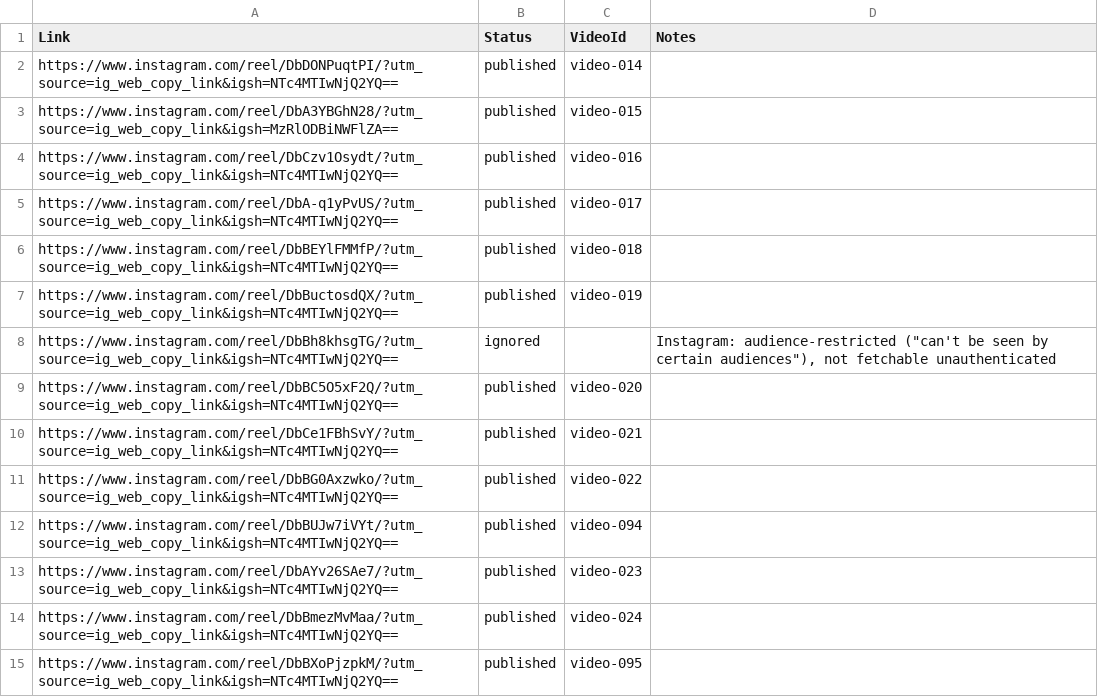
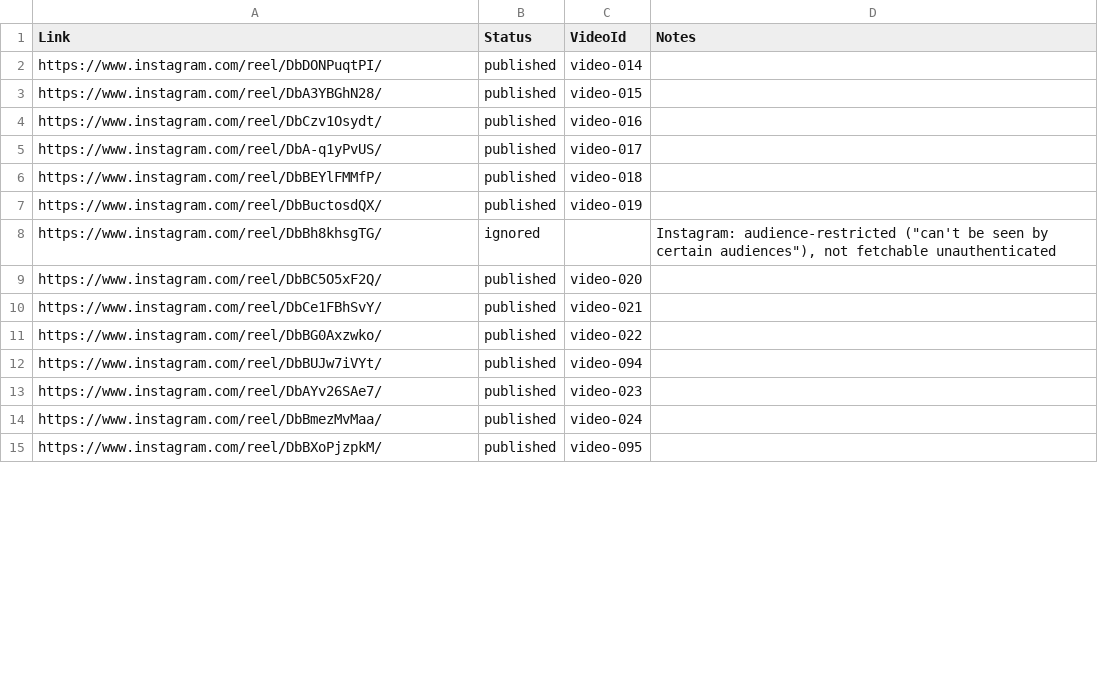
Before and after one commit to ForPublicOrg/20072026, a CSV file: 20072026 - Sheet1.csv, drawn as a sheet; only a part is shown; the diff covers the shown part only.

```diff
--- a/20072026 - Sheet1.csv
+++ b/20072026 - Sheet1.csv
@@ -1,15 +1,15 @@
 Link,Status,VideoId,Notes
-https://www.instagram.com/reel/DbDONPuqtPI/?utm_source=ig_web_copy_link&igsh=NTc4MTIwNjQ2YQ==,published,video-014,
-https://www.instagram.com/reel/DbA3YBGhN28/?utm_source=ig_web_copy_link&igsh=MzRlODBiNWFlZA==,published,video-015,
-https://www.instagram.com/reel/DbCzv1Osydt/?utm_source=ig_web_copy_link&igsh=NTc4MTIwNjQ2YQ==,published,video-016,
-https://www.instagram.com/reel/DbA-q1yPvUS/?utm_source=ig_web_copy_link&igsh=NTc4MTIwNjQ2YQ==,published,video-017,
-https://www.instagram.com/reel/DbBEYlFMMfP/?utm_source=ig_web_copy_link&igsh=NTc4MTIwNjQ2YQ==,published,video-018,
-https://www.instagram.com/reel/DbBuctosdQX/?utm_source=ig_web_copy_link&igsh=NTc4MTIwNjQ2YQ==,published,video-019,
-https://www.instagram.com/reel/DbBh8khsgTG/?utm_source=ig_web_copy_link&igsh=NTc4MTIwNjQ2YQ==,ignored,,"Instagram: audience-restricted (""can't be seen by certain audiences""), not fetchable unauthenticated"
-https://www.instagram.com/reel/DbBC5O5xF2Q/?utm_source=ig_web_copy_link&igsh=NTc4MTIwNjQ2YQ==,published,video-020,
-https://www.instagram.com/reel/DbCe1FBhSvY/?utm_source=ig_web_copy_link&igsh=NTc4MTIwNjQ2YQ==,published,video-021,
-https://www.instagram.com/reel/DbBG0Axzwko/?utm_source=ig_web_copy_link&igsh=NTc4MTIwNjQ2YQ==,published,video-022,
-https://www.instagram.com/reel/DbBUJw7iVYt/?utm_source=ig_web_copy_link&igsh=NTc4MTIwNjQ2YQ==,published,video-094,
-https://www.instagram.com/reel/DbAYv26SAe7/?utm_source=ig_web_copy_link&igsh=NTc4MTIwNjQ2YQ==,published,video-023,
-https://www.instagram.com/reel/DbBmezMvMaa/?utm_source=ig_web_copy_link&igsh=NTc4MTIwNjQ2YQ==,published,video-024,
-https://www.instagram.com/reel/DbBXoPjzpkM/?utm_source=ig_web_copy_link&igsh=NTc4MTIwNjQ2YQ==,published,video-095,
+https://www.instagram.com/reel/DbDONPuqtPI/,published,video-014,
+https://www.instagram.com/reel/DbA3YBGhN28/,published,video-015,
+https://www.instagram.com/reel/DbCzv1Osydt/,published,video-016,
+https://www.instagram.com/reel/DbA-q1yPvUS/,published,video-017,
+https://www.instagram.com/reel/DbBEYlFMMfP/,published,video-018,
+https://www.instagram.com/reel/DbBuctosdQX/,published,video-019,
+https://www.instagram.com/reel/DbBh8khsgTG/,ignored,,"Instagram: audience-restricted (""can't be seen by certain audiences""), not fetchable unauthenticated"
+https://www.instagram.com/reel/DbBC5O5xF2Q/,published,video-020,
+https://www.instagram.com/reel/DbCe1FBhSvY/,published,video-021,
+https://www.instagram.com/reel/DbBG0Axzwko/,published,video-022,
+https://www.instagram.com/reel/DbBUJw7iVYt/,published,video-094,
+https://www.instagram.com/reel/DbAYv26SAe7/,published,video-023,
+https://www.instagram.com/reel/DbBmezMvMaa/,published,video-024,
+https://www.instagram.com/reel/DbBXoPjzpkM/,published,video-095,
```
Also changed, not shown: 108 edited cells elsewhere in this file, 11 other files.
